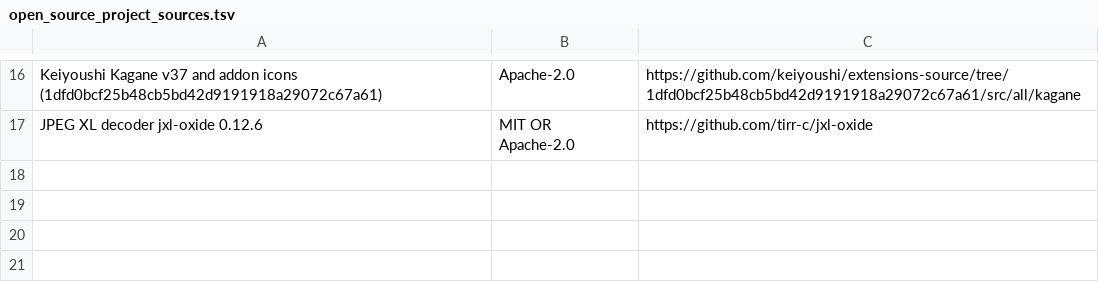
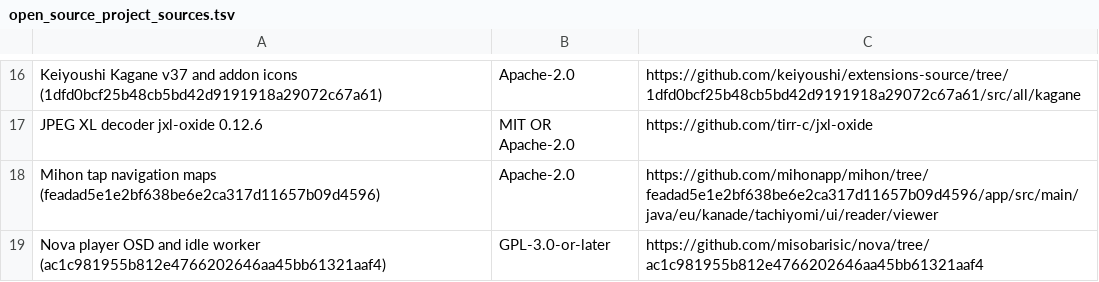
Before and after one commit to misobarisic/nova-reader, a TSV file: assets/open_source_project_sources.tsv, drawn as a sheet; only a part is shown, gaps mark what is left out.

Commit message:
feat(reader): add reading preferences and seamless chapters
Add the responsive Nova-style reader OSD and shared three-tab preferences form.
Default inherits the device reading mode, with Automatic as the initial default.
Persist source-local series overrides and support tap maps, display transforms,
filters, native Android presentation and desktop fullscreen/keep-awake behavior.

Prefetch nearby pages and chapter plans, append chapters in place, show both
chapter names at transitions, retain bounded segments and preserve canonical
progress, completion, bookmarks and capture ownership. Hide empty library rails.

Bump Reader to 0.1.22. Validation: 239 workspace tests, strict workspace Clippy,
check/format, Android API 35 Java/JNI fixtures, 33 packaging checks and addon
fixtures. Ten production UI raster previews and inheritance checks also passed.

```diff
--- a/assets/open_source_project_sources.tsv
+++ b/assets/open_source_project_sources.tsv
@@ -17 +17,3 @@ Keiyoushi Kagane v37 and addon icons (1dfd0bcf25b48cb5bd42d9191918a29072c67a61)
 JPEG XL decoder jxl-oxide 0.12.6	MIT OR Apache-2.0	https://github.com/tirr-c/jxl-oxide
+Mihon tap navigation maps (feadad5e1e2bf638be6e2ca317d11657b09d4596)	Apache-2.0	https://github.com/mihonapp/mihon/tree/feadad5e1e2bf638be6e2ca317d11657b09d4596/app/src/main/java/eu/kanade/tachiyomi/ui/reader/viewer
+Nova player OSD and idle worker (ac1c981955b812e4766202646aa45bb61321aaf4)	GPL-3.0-or-later	https://github.com/misobarisic/nova/tree/ac1c981955b812e4766202646aa45bb61321aaf4
```
Also changed, not shown: 42 other files.
